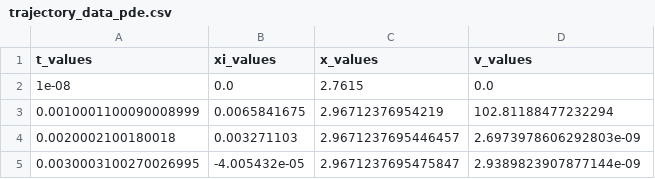
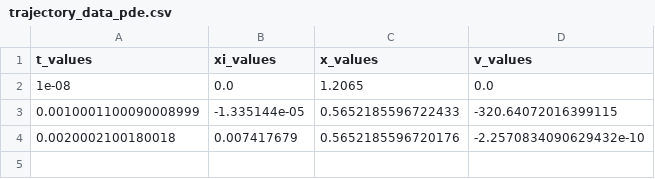
Before and after one commit to edfink234/RCPDE, a CSV file: EdwardF/dataFiles/trajectory_data_pde.csv, drawn as a sheet.

```diff
--- a/EdwardF/dataFiles/trajectory_data_pde.csv
+++ b/EdwardF/dataFiles/trajectory_data_pde.csv
@@ -1,5 +1,4 @@
 t_values,xi_values,x_values,v_values
-1e-08,0.0,2.7615,0.0
-0.0010001100090008999,0.0065841675,2.96712376954219,102.81188477232294
-0.0020002100180018,0.003271103,2.9671237695446457,2.6973978606292803e-09
-0.0030003100270026995,-4.005432e-05,2.9671237695475847,2.9389823907877144e-09
+1e-08,0.0,1.2065,0.0
+0.0010001100090008999,-1.335144e-05,0.5652185596722433,-320.64072016399115
+0.0020002100180018,0.007417679,0.5652185596720176,-2.2570834090629432e-10
```
Also changed, not shown: 20 other files.
